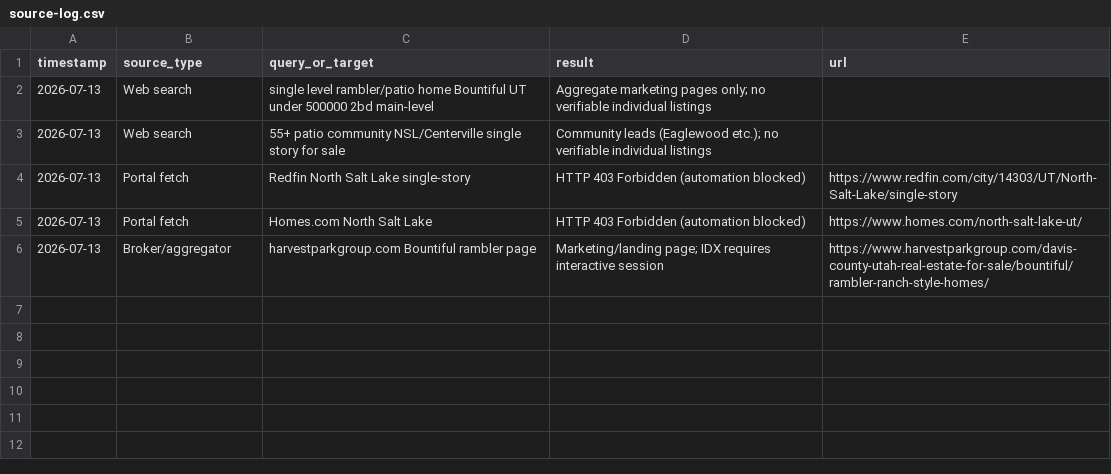
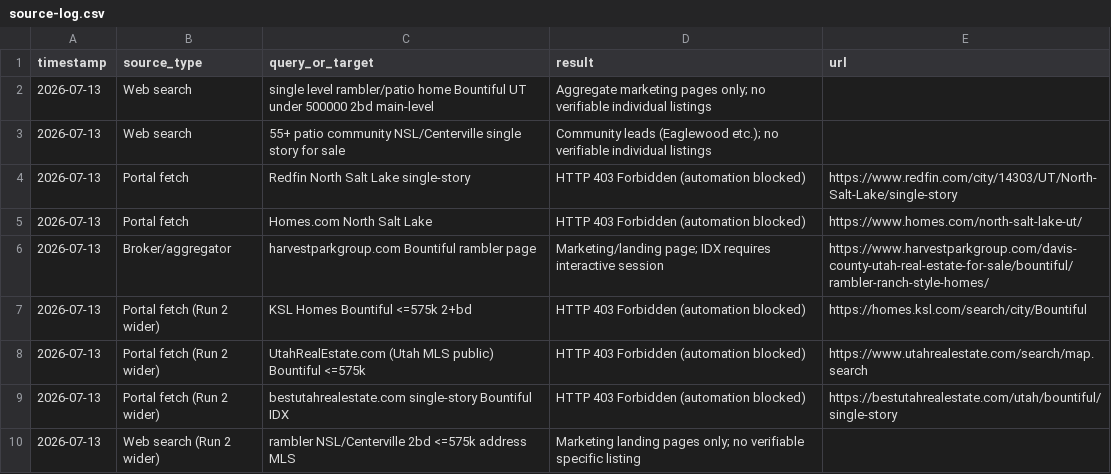
Before and after one commit to shawkyard/ppt, a CSV file: alma-bountiful-buyer-hunt/data/source-log.csv, drawn as a sheet.

```diff
--- a/alma-bountiful-buyer-hunt/data/source-log.csv
+++ b/alma-bountiful-buyer-hunt/data/source-log.csv
@@ -6 +6,5 @@ timestamp,source_type,query_or_target,result,url
 2026-07-13,Broker/aggregator,harvestparkgroup.com Bountiful rambler page,Marketing/landing page; IDX requires interactive session,https://www.harvestparkgroup.com/davis-county-utah-real-estate-for-sale/bountiful/rambler-ranch-style-homes/
+2026-07-13,Portal fetch (Run 2 wider),"KSL Homes Bountiful <=575k 2+bd",HTTP 403 Forbidden (automation blocked),https://homes.ksl.com/search/city/Bountiful
+2026-07-13,Portal fetch (Run 2 wider),"UtahRealEstate.com (Utah MLS public) Bountiful <=575k",HTTP 403 Forbidden (automation blocked),https://www.utahrealestate.com/search/map.search
+2026-07-13,Portal fetch (Run 2 wider),"bestutahrealestate.com single-story Bountiful IDX",HTTP 403 Forbidden (automation blocked),https://bestutahrealestate.com/utah/bountiful/single-story
+2026-07-13,Web search (Run 2 wider),"rambler NSL/Centerville 2bd <=575k address MLS",Marketing landing pages only; no verifiable specific listing,
```
Also changed, not shown: 1 other file.
